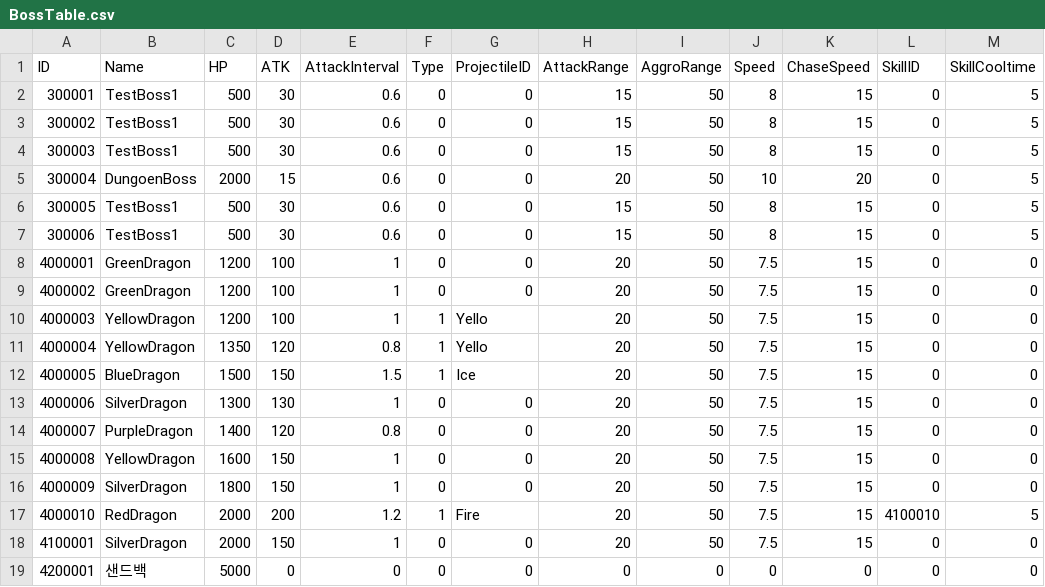
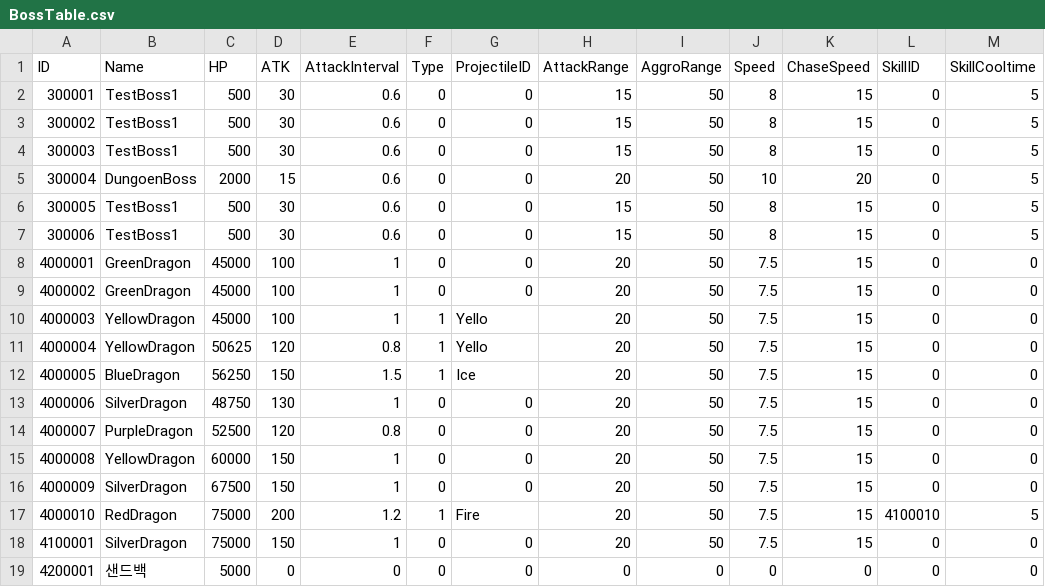
Before and after one commit to FuJiGraphics/SkyDragonHunter, a CSV file: Assets/Resources/Tables/BossTable.csv, drawn as a sheet; the diff names each change by its address in the sheet, - before the commit and + after, or states it on an @@ line.

```diff
--- a/Assets/Resources/Tables/BossTable.csv
+++ b/Assets/Resources/Tables/BossTable.csv
-C8:C10 (HP): 1200
+C8:C10 (HP): 45000
-C11 (HP): 1350
+C11 (HP): 50625
-C12 (HP): 1500
+C12 (HP): 56250
-C13 (HP): 1300
+C13 (HP): 48750
-C14 (HP): 1400
+C14 (HP): 52500
-C15 (HP): 1600
+C15 (HP): 60000
-C16 (HP): 1800
+C16 (HP): 67500
-C17:C18 (HP): 2000
+C17:C18 (HP): 75000
```
Also changed, not shown: Assets/Resources/Tables/CanonTable.csv, Assets/Resources/Tables/CrewTable.csv, 8 other files.
